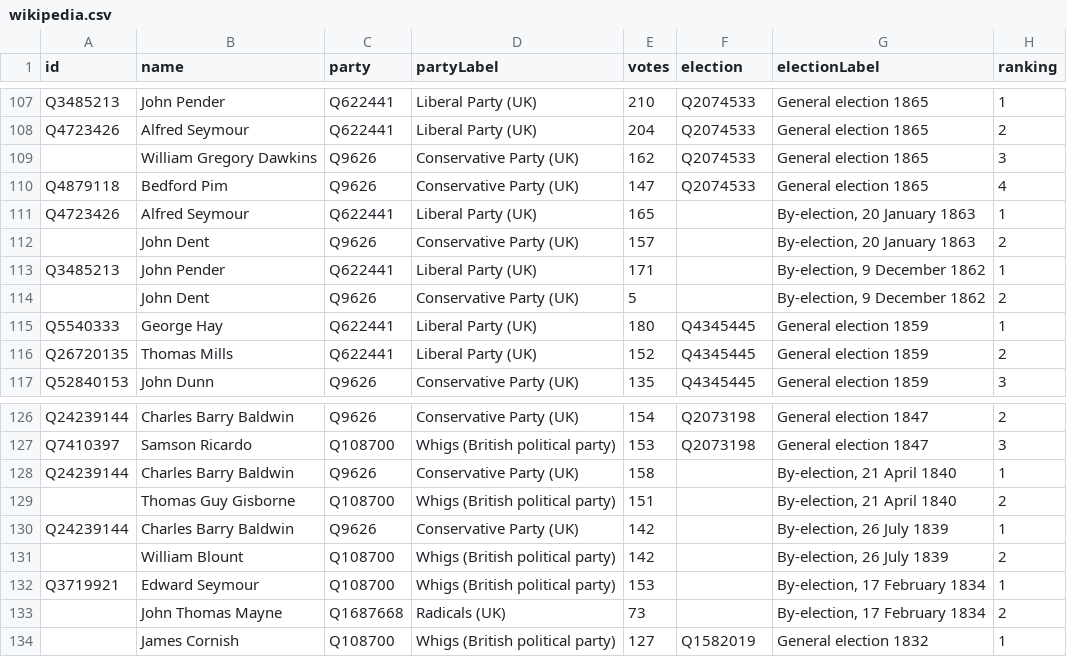
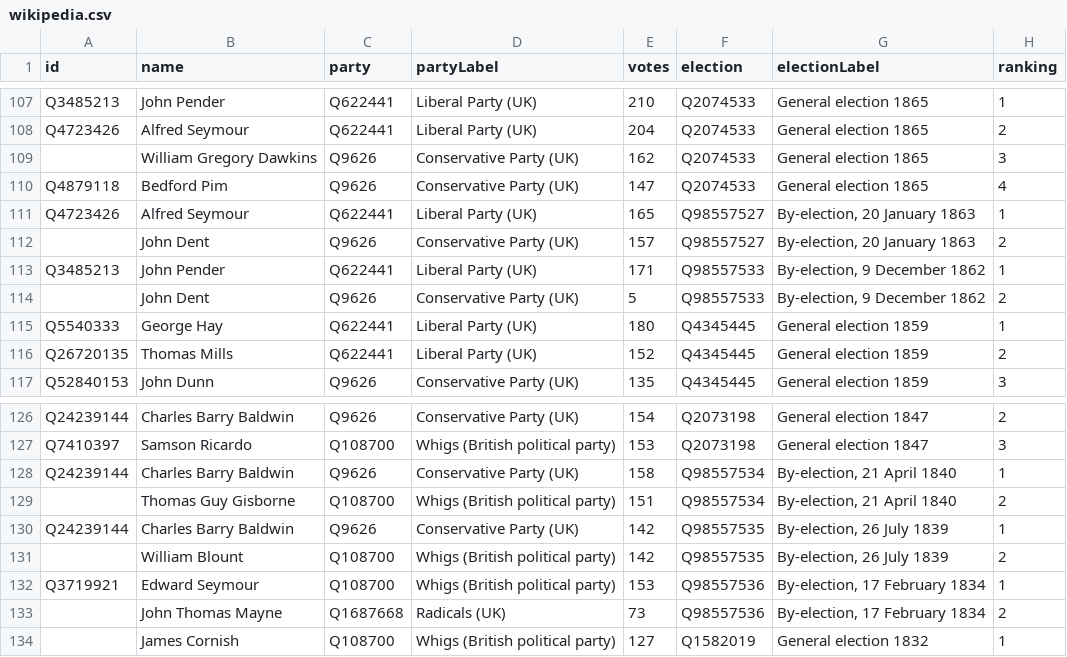
Before and after one commit to tmtmtmtm/totnets-elections-wikipedia, a CSV file: wikipedia.csv, drawn as a sheet; only a part is shown, gaps mark what is left out.

Commit message:
Refresh wikipedia.csv

```diff
--- a/wikipedia.csv
+++ b/wikipedia.csv
@@ -110,6 +110,6 @@ Q4723426,Alfred Seymour,Q622441,Liberal Party (UK),204,Q2074533,General election
 Q4879118,Bedford Pim,Q9626,Conservative Party (UK),147,Q2074533,General election 1865,4
-Q4723426,Alfred Seymour,Q622441,Liberal Party (UK),165,,"By-election, 20 January 1863",1
-,John Dent,Q9626,Conservative Party (UK),157,,"By-election, 20 January 1863",2
-Q3485213,John Pender,Q622441,Liberal Party (UK),171,,"By-election, 9 December 1862",1
-,John Dent,Q9626,Conservative Party (UK),5,,"By-election, 9 December 1862",2
+Q4723426,Alfred Seymour,Q622441,Liberal Party (UK),165,Q98557527,"By-election, 20 January 1863",1
+,John Dent,Q9626,Conservative Party (UK),157,Q98557527,"By-election, 20 January 1863",2
+Q3485213,John Pender,Q622441,Liberal Party (UK),171,Q98557533,"By-election, 9 December 1862",1
+,John Dent,Q9626,Conservative Party (UK),5,Q98557533,"By-election, 9 December 1862",2
 Q5540333,George Hay,Q622441,Liberal Party (UK),180,Q4345445,General election 1859,1
@@ -127,8 +127,8 @@ Q24239144,Charles Barry Baldwin,Q9626,Conservative Party (UK),154,Q2073198,Gener
 Q7410397,Samson Ricardo,Q108700,Whigs (British political party),153,Q2073198,General election 1847,3
-Q24239144,Charles Barry Baldwin,Q9626,Conservative Party (UK),158,,"By-election, 21 April 1840",1
-,Thomas Guy Gisborne,Q108700,Whigs (British political party),151,,"By-election, 21 April 1840",2
-Q24239144,Charles Barry Baldwin,Q9626,Conservative Party (UK),142,,"By-election, 26 July 1839",1
-,William Blount,Q108700,Whigs (British political party),142,,"By-election, 26 July 1839",2
-Q3719921,Edward Seymour,Q108700,Whigs (British political party),153,,"By-election, 17 February 1834",1
-,John Thomas Mayne,Q1687668,Radicals (UK),73,,"By-election, 17 February 1834",2
+Q24239144,Charles Barry Baldwin,Q9626,Conservative Party (UK),158,Q98557534,"By-election, 21 April 1840",1
+,Thomas Guy Gisborne,Q108700,Whigs (British political party),151,Q98557534,"By-election, 21 April 1840",2
+Q24239144,Charles Barry Baldwin,Q9626,Conservative Party (UK),142,Q98557535,"By-election, 26 July 1839",1
+,William Blount,Q108700,Whigs (British political party),142,Q98557535,"By-election, 26 July 1839",2
+Q3719921,Edward Seymour,Q108700,Whigs (British political party),153,Q98557536,"By-election, 17 February 1834",1
+,John Thomas Mayne,Q1687668,Radicals (UK),73,Q98557536,"By-election, 17 February 1834",2
 ,James Cornish,Q108700,Whigs (British political party),127,Q1582019,General election 1832,1
```
